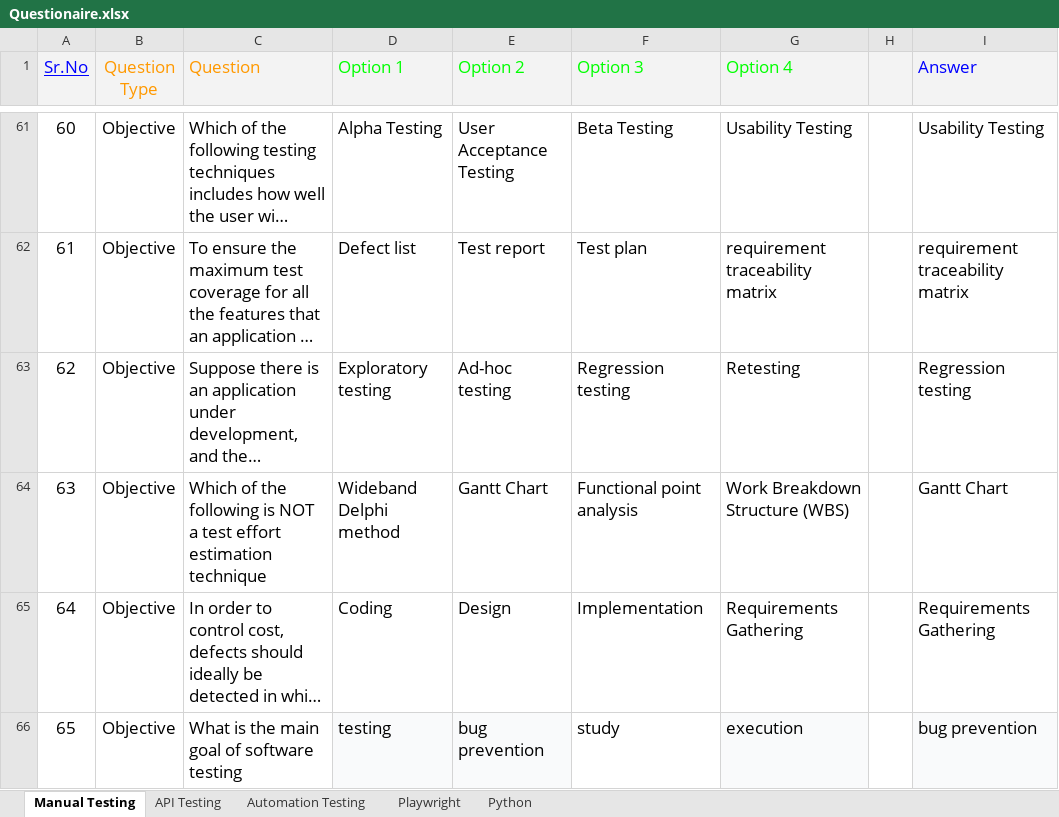
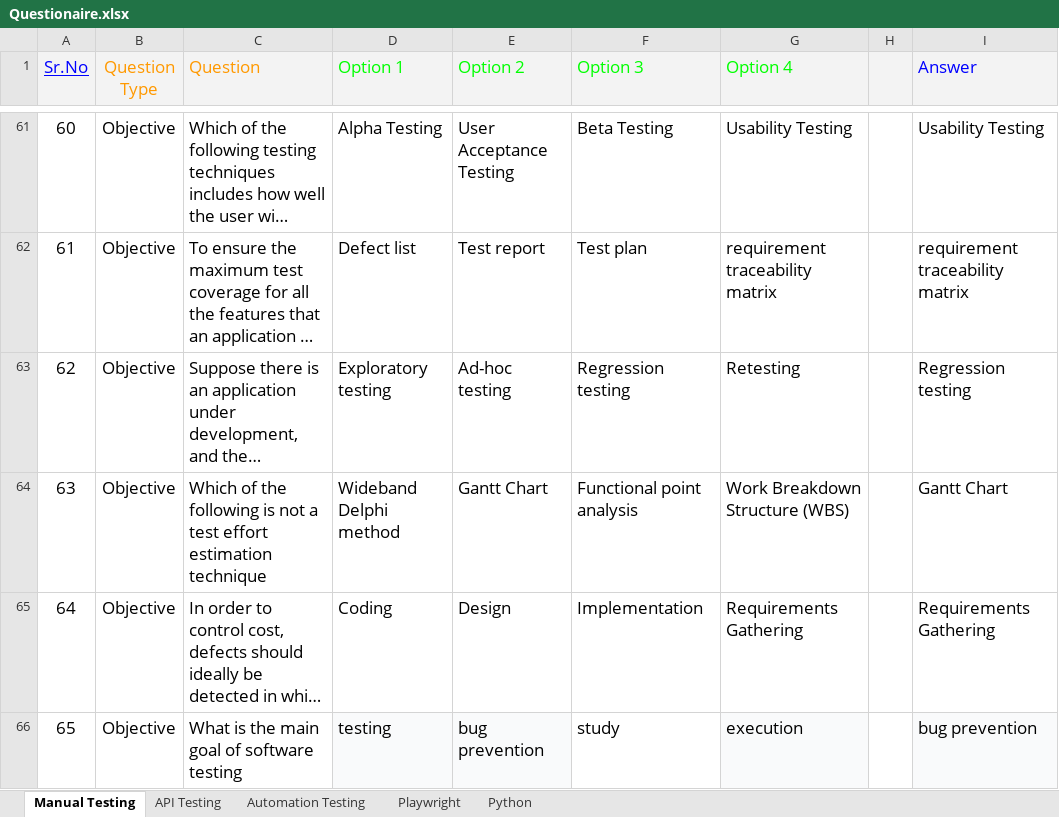
Before and after one commit to abhip09/qbank, an Excel workbook: Questionaire.xlsx, sheet Manual Testing, drawn as a sheet; only a part is shown, gaps mark what is left out; long unchanged cells end in …; values as stored, in another font and other column widths than the file's, no borders; charts and pictures not drawn; the diff covers the shown part only; the diff names each change by its address in the sheet, - before the commit and + after, or states it on an @@ line.

```diff
--- a/Questionaire.xlsx (sheet Manual Testing)
+++ b/Questionaire.xlsx (sheet Manual Testing)
-C64 (Question): …following is NOT a test…
+C64 (Question): …following is not a test…
```
Also changed, not shown: 152 added rows, 39 hidden or unhidden rows and 1 edited cell elsewhere in this sheet, sheet Python, sheet API Testing, hidden cells, 1 other file.
